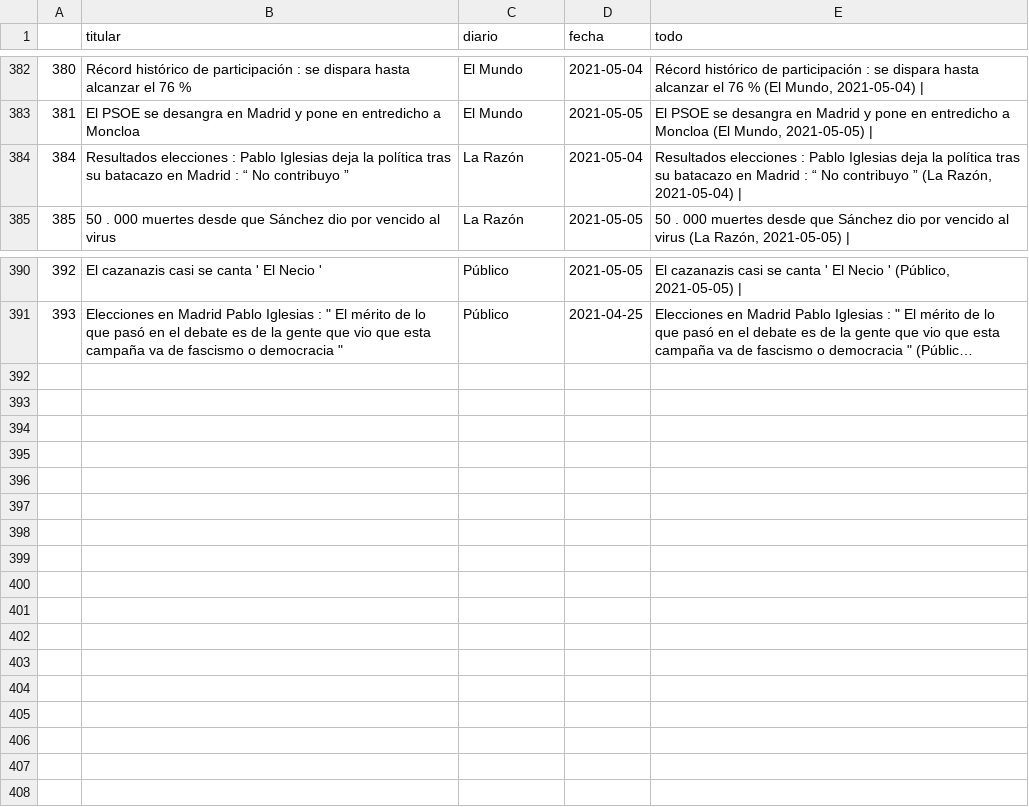
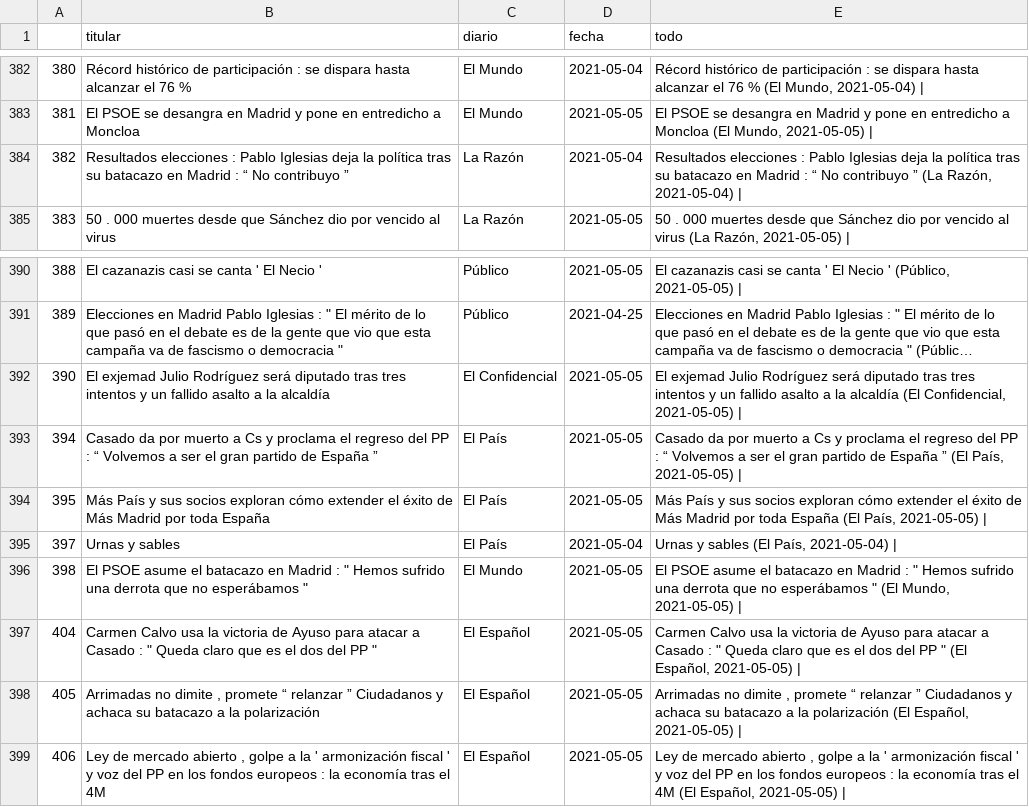
Before and after one commit to pcsanguinetti/elecciones4M, a CSV file: data/noesunaguerra.csv, drawn as a sheet; only a part is shown, gaps mark what is left out; long unchanged cells end in …; the diff names each change by its address in the sheet, - before the commit and + after, or states it on an @@ line.

```diff
--- a/data/noesunaguerra.csv
+++ b/data/noesunaguerra.csv
@@ column A renumbered between rows 384 and 391 @@
+row 392: 390 | El exjemad Julio Rodríguez será diputado tras tres intentos y un fallido asalto a la alcaldía | El Confidencial | 2021-05-05 | El exjemad Julio Rodríguez será diputado tras tres intentos y un fallido asalto a la alcaldía (El Confidencial, 2021-05-05)
+row 393: 394 | Casado da por muerto a Cs y proclama el regreso del PP : “ Volvemos a ser el gran partido de España ” | El País | 2021-05-05 | Casado da por muerto a Cs y proclama el regreso del PP : “ Volvemos a ser el gran partido de España ” (El País, 2021-05-05)
+row 394: 395 | Más País y sus socios exploran cómo extender el éxito de Más Madrid por toda España | El País | 2021-05-05 | Más País y sus socios exploran cómo extender el éxito de Más Madrid por toda España (El País, 2021-05-05)
+row 395: 397 | Urnas y sables | El País | 2021-05-04 | Urnas y sables (El País, 2021-05-04)
+row 396: 398 | El PSOE asume el batacazo en Madrid : " Hemos sufrido una derrota que no esperábamos " | El Mundo | 2021-05-05 | El PSOE asume el batacazo en Madrid : " Hemos sufrido una derrota que no esperábamos " (El Mundo, 2021-05-05)
+row 397: 404 | Carmen Calvo usa la victoria de Ayuso para atacar a Casado : " Queda claro que es el dos del PP " | El Español | 2021-05-05 | Carmen Calvo usa la victoria de Ayuso para atacar a Casado : " Queda claro que es el dos del PP " (El Español, 2021-05-05)
+row 398: 405 | Arrimadas no dimite , promete “ relanzar ” Ciudadanos y achaca su batacazo a la polarización | El Español | 2021-05-05 | Arrimadas no dimite , promete “ relanzar ” Ciudadanos y achaca su batacazo a la polarización (El Español, 2021-05-05)
+row 399: 406 | Ley de mercado abierto , golpe a la ' armonización fiscal ' y voz del PP en los fondos europeos : la economía tras el 4M | El Español | 2021-05-05 | Ley de mercado abierto , golpe a la ' armonización fiscal ' y voz del PP en los fondos europeos : la economía tras el 4M (El Español, 2021-05-05)
```
Also changed, not shown: data/belicas.csv, data/resumen.csv, 1 other file.
